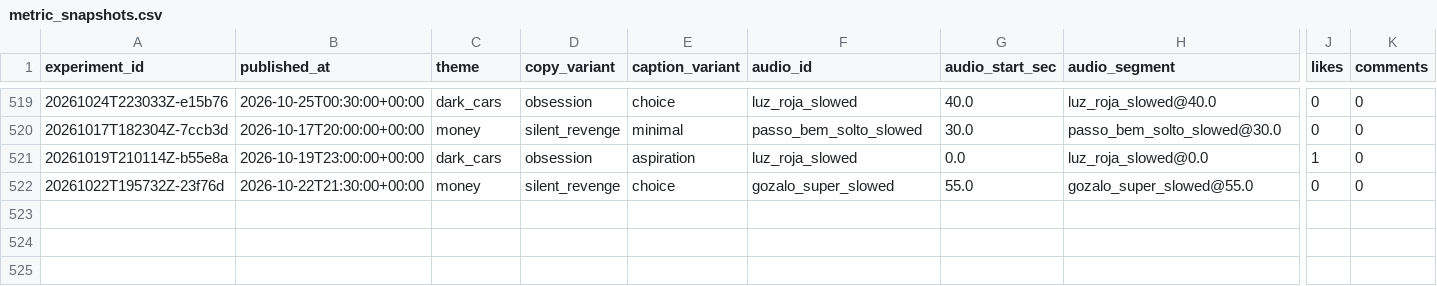
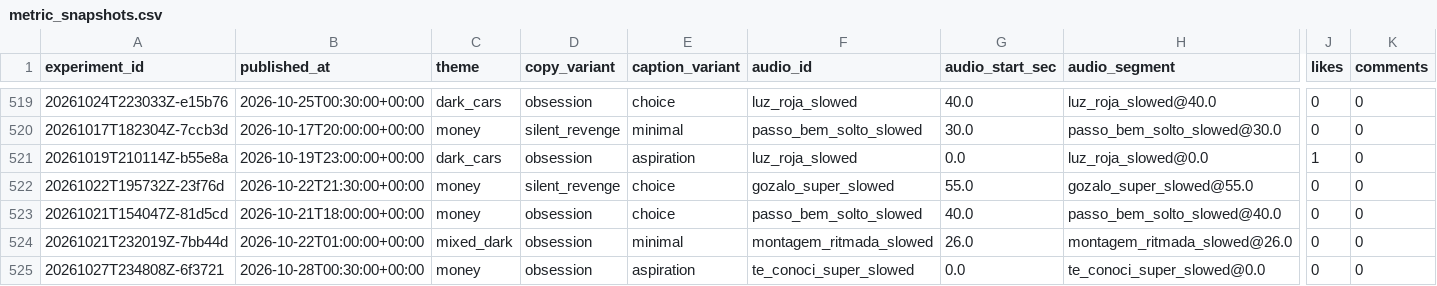
Before and after one commit to Wahb-tech/video-pipeline, a CSV file: data/metric_snapshots.csv, drawn as a sheet; only a part is shown, gaps mark what is left out; rows hold the shown columns only; the diff names each change by its address in the sheet, - before the commit and + after, or states it on an @@ line.

```diff
--- a/data/metric_snapshots.csv
+++ b/data/metric_snapshots.csv
+row 523: 20261021T154047Z-81d5cd | 2026-10-21T18:00:00+00:00 | money | obsession | choice | passo_bem_solto_slowed | 40.0 | passo_bem_solto_slowed@40.0 | 0 | 0
+row 524: 20261021T232019Z-7bb44d | 2026-10-22T01:00:00+00:00 | mixed_dark | obsession | minimal | montagem_ritmada_slowed | 26.0 | montagem_ritmada_slowed@26.0 | 0 | 0
+row 525: 20261027T234808Z-6f3721 | 2026-10-28T00:30:00+00:00 | money | obsession | aspiration | te_conoci_super_slowed | 0.0 | te_conoci_super_slowed@0.0 | 0 | 0
```
Also changed, not shown: data/published_posts.csv, 2 other files.
